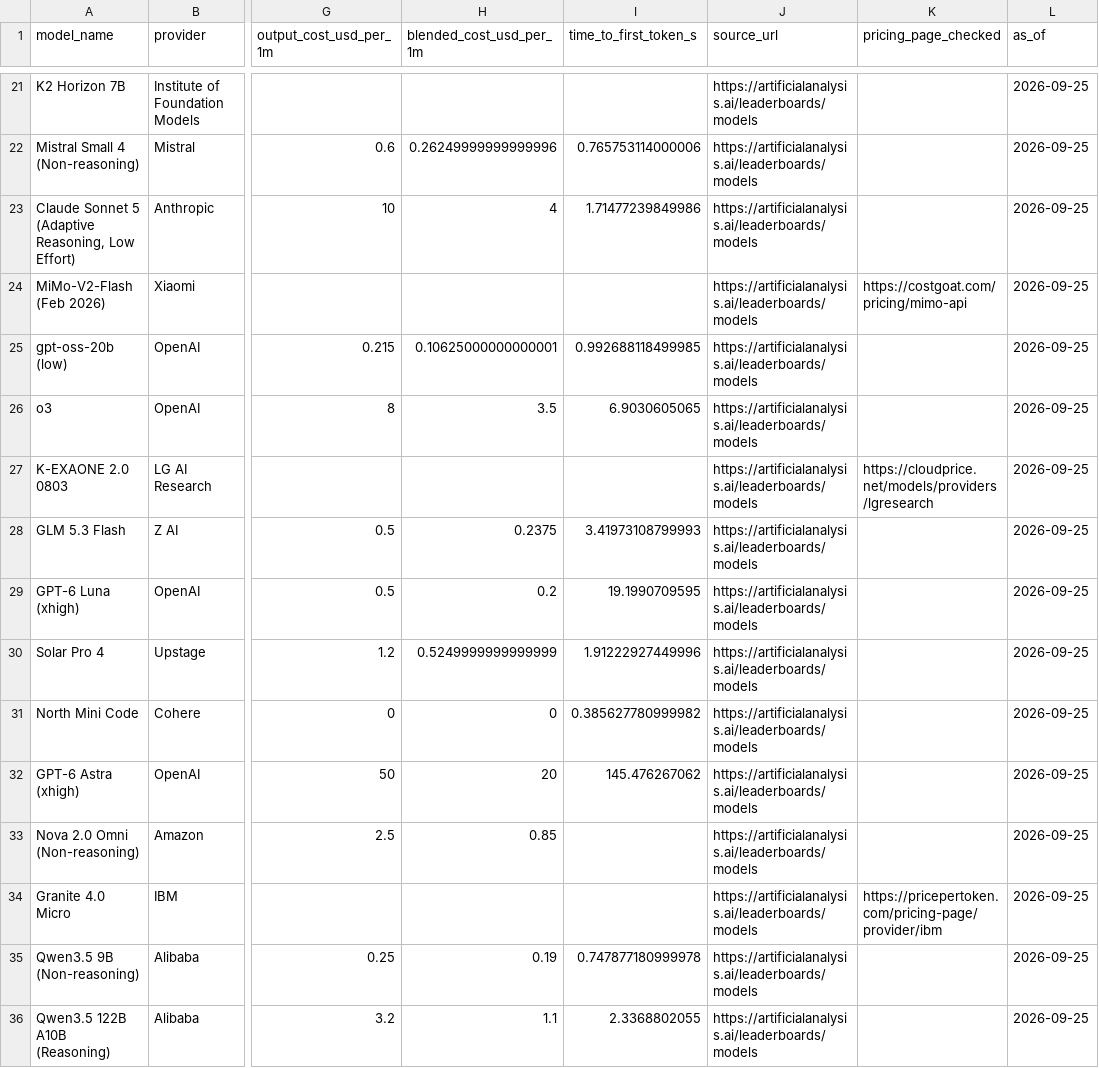
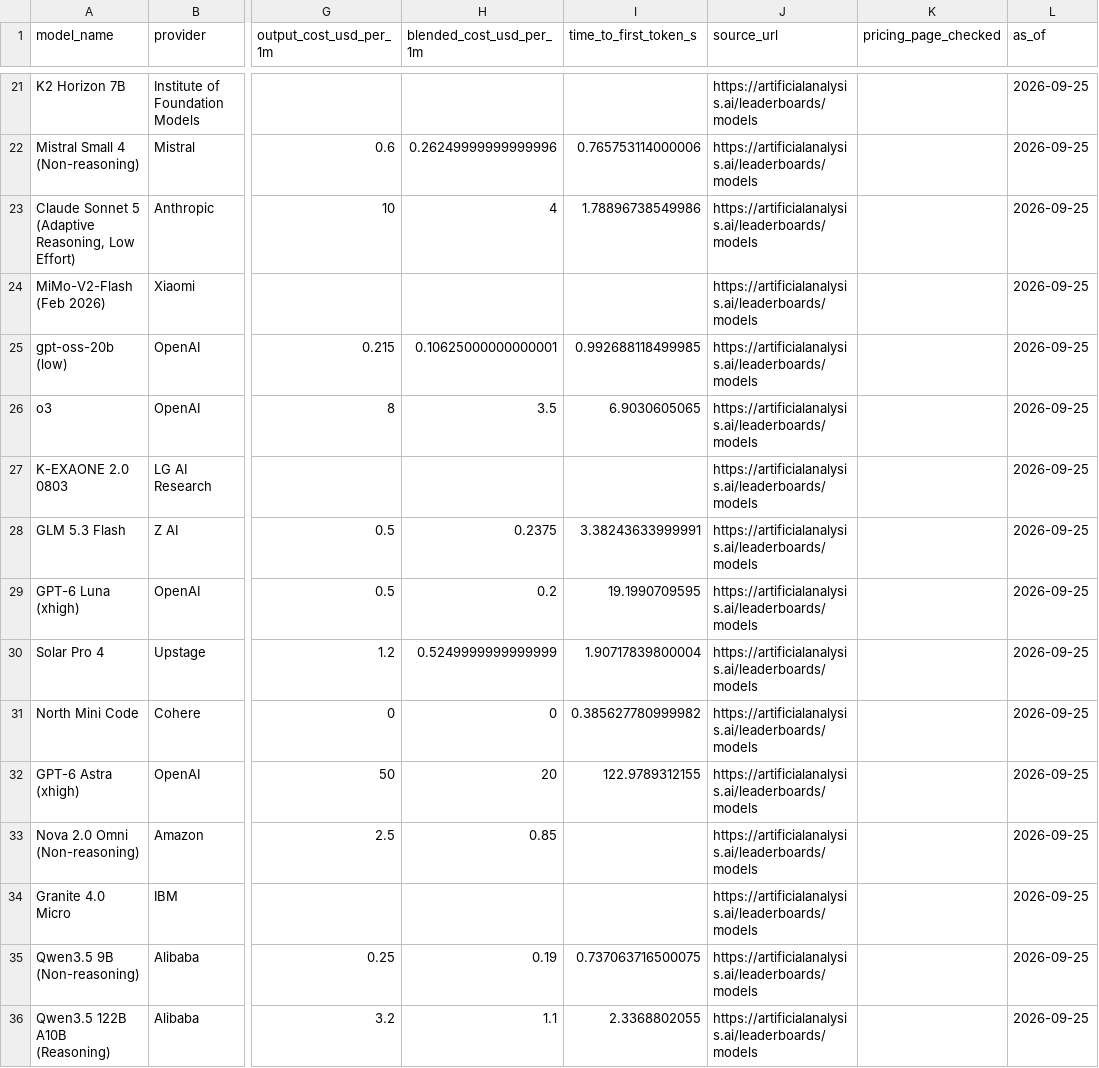
Before and after one commit to yixuan116/fin-telligent, a CSV file: data/nimble_latest_2026-09-25.csv, drawn as a sheet; only a part is shown, gaps mark what is left out; the diff covers the shown part only; the diff names each change by its address in the sheet, - before the commit and + after, or states it on an @@ line.

```diff
--- a/data/nimble_latest_2026-09-25.csv
+++ b/data/nimble_latest_2026-09-25.csv
-I23 (time_to_first_token_s): 1.71477239849986
+I23 (time_to_first_token_s): 1.78896738549986
-K24 (pricing_page_checked): https://costgoat.com/pricing/mimo-api
+K24 (pricing_page_checked): (empty)
-K27 (pricing_page_checked): https://cloudprice.net/models/providers/lgresearch
+K27 (pricing_page_checked): (empty)
-I28 (time_to_first_token_s): 3.41973108799993
+I28 (time_to_first_token_s): 3.38243633999991
-I30 (time_to_first_token_s): 1.91222927449996
+I30 (time_to_first_token_s): 1.90717839800004
-I32 (time_to_first_token_s): 145.476267062
+I32 (time_to_first_token_s): 122.9789312155
-K34 (pricing_page_checked): https://pricepertoken.com/pricing-page/provider/ibm
+K34 (pricing_page_checked): (empty)
-I35 (time_to_first_token_s): 0.747877180999978
+I35 (time_to_first_token_s): 0.737063716500075
```
Also changed, not shown: 144 edited cells elsewhere in this file, 3 other files.
